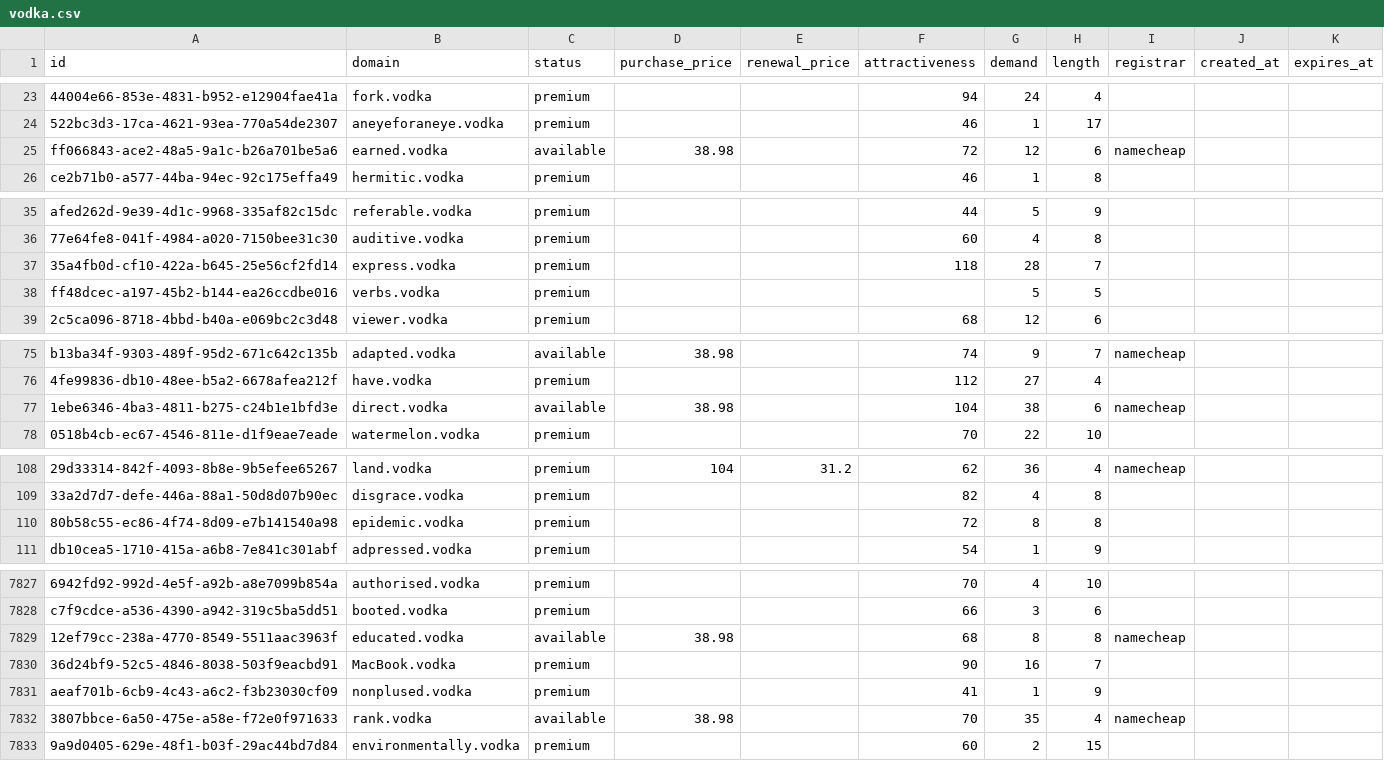
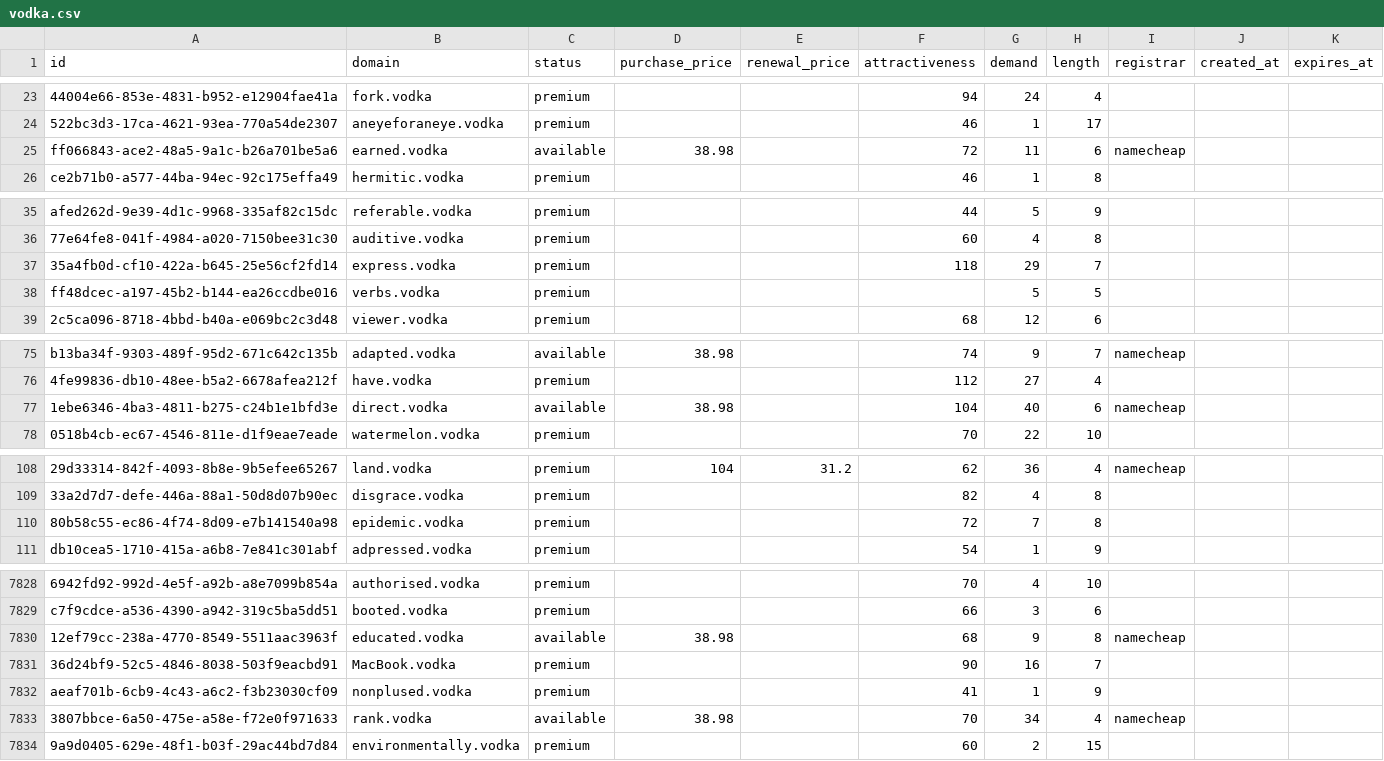
Before and after one commit to UniqueDomains/vodka-oneword-domains, a CSV file: vodka.csv, drawn as a sheet; only a part is shown, gaps mark what is left out; addresses are those after the commit; the diff covers the shown part only; the diff names each change by its address in the sheet, - before the commit and + after, or states it on an @@ line.

```diff
--- a/vodka.csv
+++ b/vodka.csv
-G25 (demand): 12
+G25 (demand): 11
-G37 (demand): 28
+G37 (demand): 29
-G77 (demand): 38
+G77 (demand): 40
-G110 (demand): 8
+G110 (demand): 7
-G7830 (demand): 8
+G7830 (demand): 9
-G7833 (demand): 35
+G7833 (demand): 34
```
Also changed, not shown: 1 added row and 102 edited cells elsewhere in this file, 3 other files.
